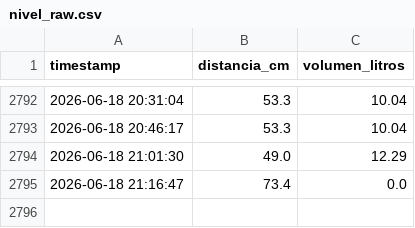
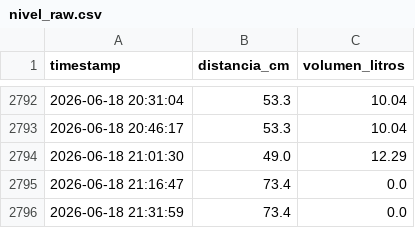
Before and after one commit to EdwinKestler/awa05-telemetria, a CSV file: data/raw/nivel_raw.csv, drawn as a sheet; only a part is shown, gaps mark what is left out.

Commit message:
Actualizacion automatica 2026-06-18 21:32:01

```diff
--- a/data/raw/nivel_raw.csv
+++ b/data/raw/nivel_raw.csv
@@ -2795 +2795,2 @@ timestamp,distancia_cm,volumen_litros
 2026-06-18 21:16:47,73.4,0.0
+2026-06-18 21:31:59,73.4,0.0
```
